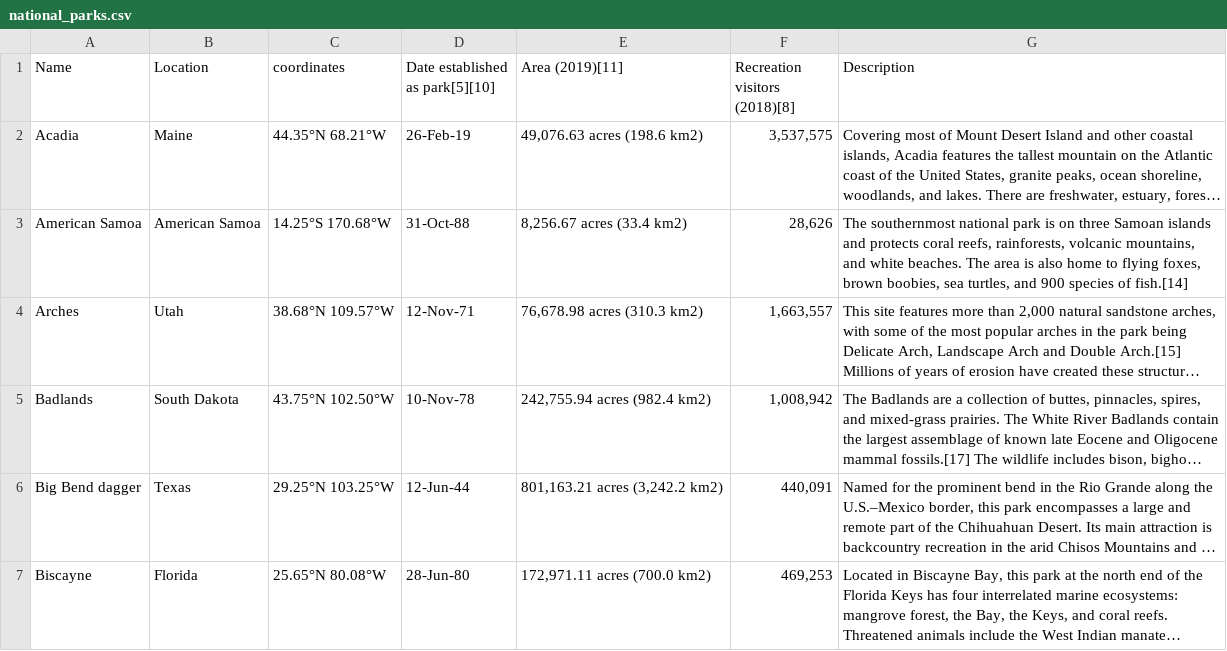
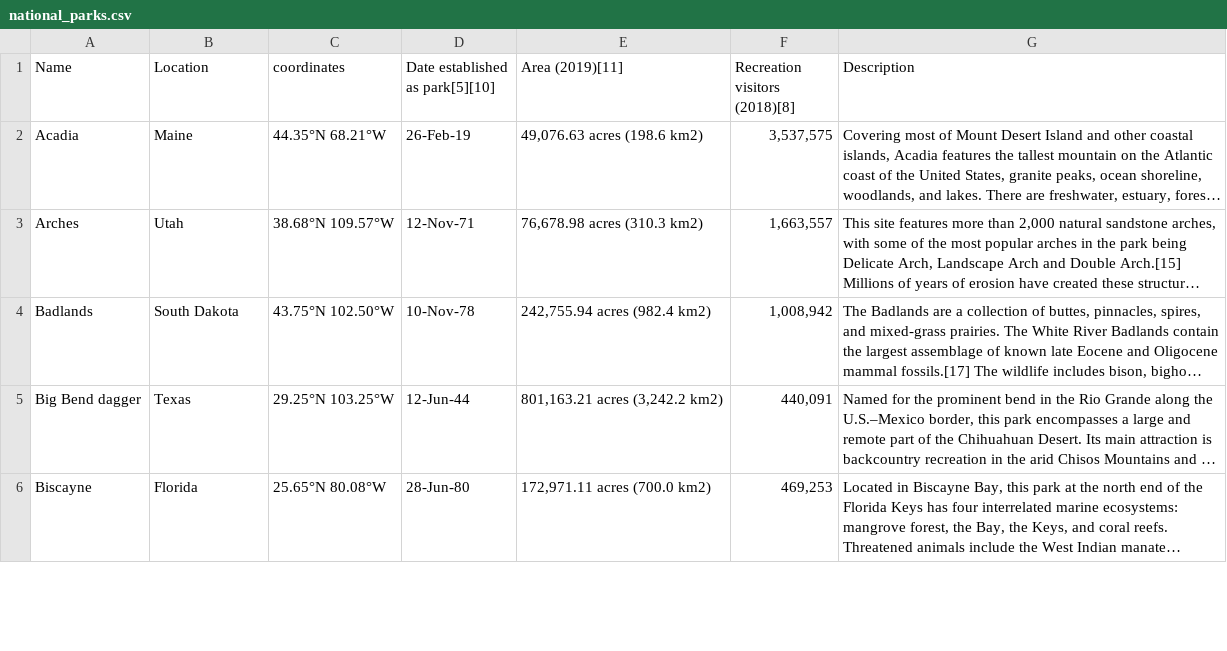
Before and after one commit to theaddies/bootcamp_project_1, a CSV file: national_parks.csv, drawn as a sheet; only a part is shown; long unchanged cells end in …; the diff covers the shown part only; the diff names each change by its address in the sheet, - before the commit and + after, or states it on an @@ line.

```diff
--- a/national_parks.csv
+++ b/national_parks.csv
-row 3: American Samoa | American Samoa | 14.25°S 170.68°W | 31-Oct-88 | 8,256.67 acres (33.4 km2) | 28,626 | The southernmost national park is on three Samoan islands and protects coral reefs, rainforests, volcanic mountains, and white beaches. The area is also home to flying foxes, brown boobies, sea turtles, and 900 species of fish.[14]
```
Also changed, not shown: 1 removed row and 7 edited cells elsewhere in this file, national_parks_clean.csv, 4 other files.
